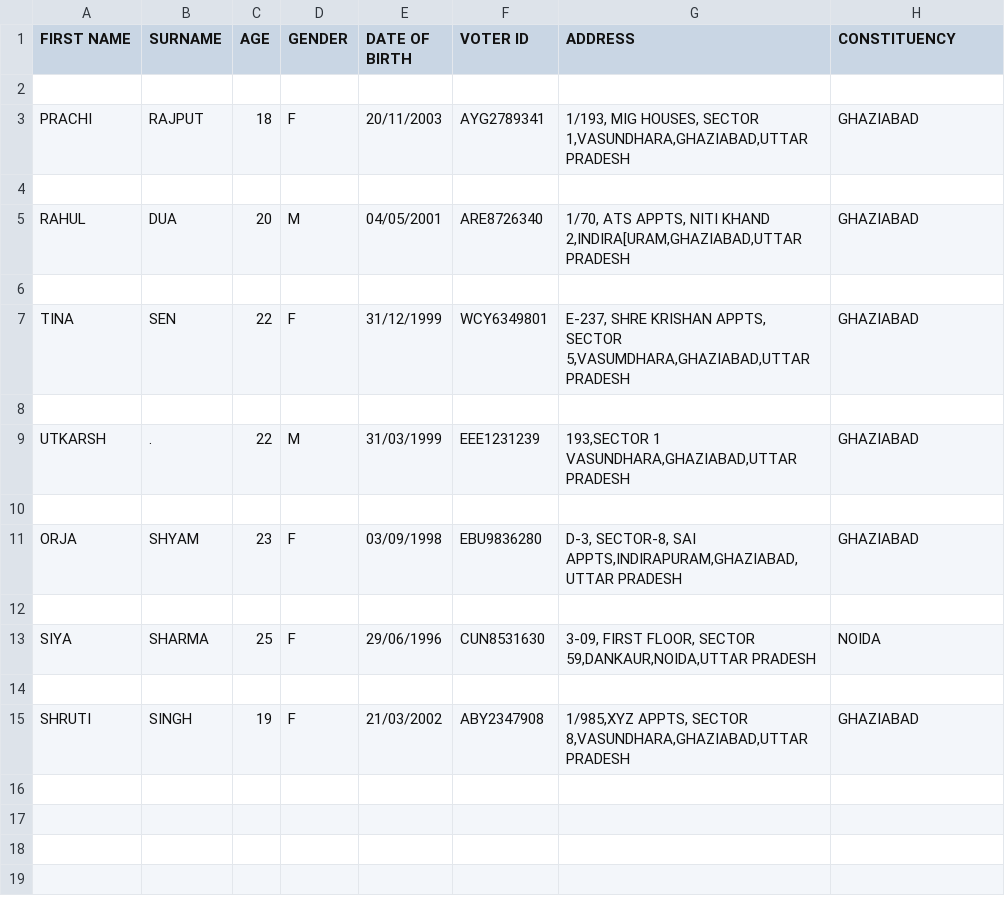
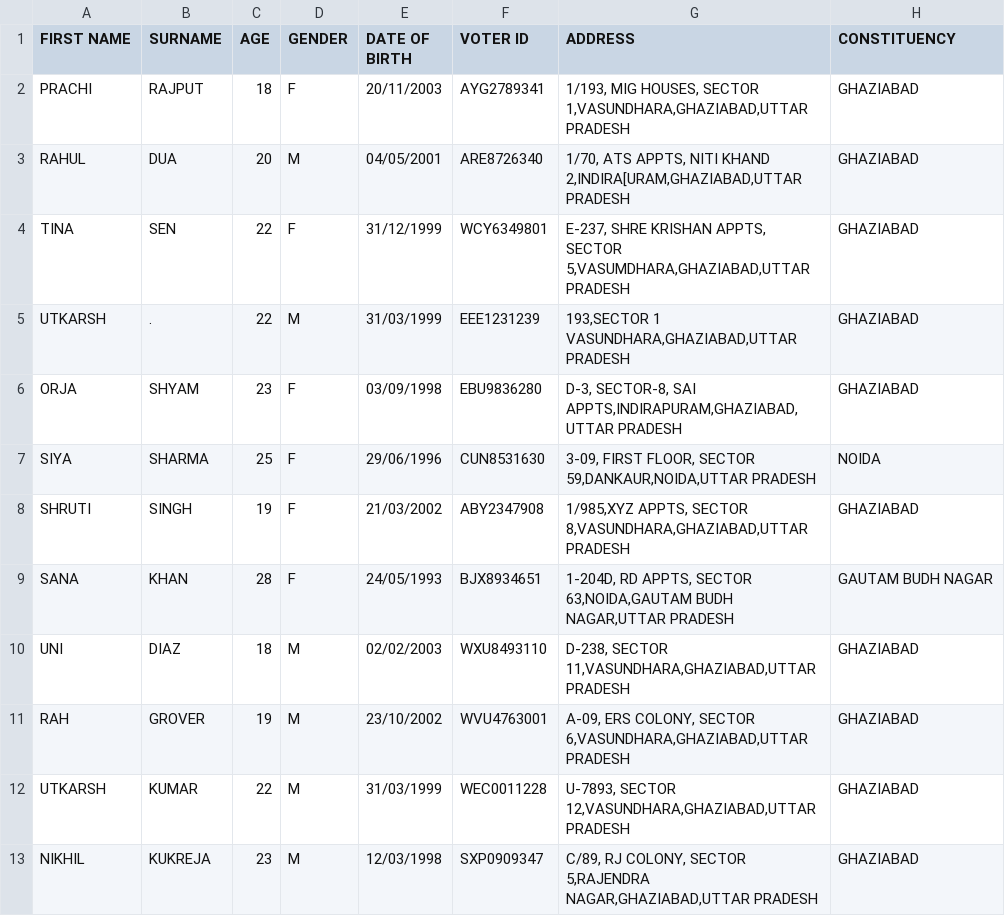
Before and after one commit to Aditii2/Python-Project, a CSV file: store_.csv, drawn as a sheet.

Commit message:
voter final added

```diff
--- a/store_.csv
+++ b/store_.csv
@@ -1,15 +1,13 @@
 FIRST NAME,SURNAME,AGE,GENDER,DATE OF BIRTH,VOTER ID,ADDRESS,CONSTITUENCY
-
 PRACHI,RAJPUT,18,F,20/11/2003,AYG2789341,"1/193, MIG HOUSES, SECTOR 1,VASUNDHARA,GHAZIABAD,UTTAR PRADESH",GHAZIABAD
-
 RAHUL,DUA,20,M,04/05/2001,ARE8726340,"1/70, ATS APPTS, NITI KHAND 2,INDIRA[URAM,GHAZIABAD,UTTAR PRADESH",GHAZIABAD
-
 TINA,SEN,22,F,31/12/1999,WCY6349801,"E-237, SHRE KRISHAN APPTS, SECTOR 5,VASUMDHARA,GHAZIABAD,UTTAR PRADESH",GHAZIABAD
-
 UTKARSH,.,22,M,31/03/1999,EEE1231239,"193,SECTOR 1 VASUNDHARA,GHAZIABAD,UTTAR PRADESH",GHAZIABAD
-
 ORJA,SHYAM,23,F,03/09/1998,EBU9836280,"D-3, SECTOR-8, SAI APPTS,INDIRAPURAM,GHAZIABAD,UTTAR PRADESH",GHAZIABAD
-
 SIYA,SHARMA,25,F,29/06/1996,CUN8531630,"3-09, FIRST FLOOR, SECTOR 59,DANKAUR,NOIDA,UTTAR PRADESH",NOIDA
-
 SHRUTI,SINGH,19,F,21/03/2002,ABY2347908,"1/985,XYZ APPTS, SECTOR 8,VASUNDHARA,GHAZIABAD,UTTAR PRADESH",GHAZIABAD
+SANA,KHAN,28,F,24/05/1993,BJX8934651,"1-204D, RD APPTS, SECTOR 63,NOIDA,GAUTAM BUDH NAGAR,UTTAR PRADESH",GAUTAM BUDH NAGAR
+UNI,DIAZ,18,M,02/02/2003,WXU8493110,"D-238, SECTOR 11,VASUNDHARA,GHAZIABAD,UTTAR PRADESH",GHAZIABAD
+RAH,GROVER,19,M,23/10/2002,WVU4763001,"A-09, ERS COLONY, SECTOR 6,VASUNDHARA,GHAZIABAD,UTTAR PRADESH",GHAZIABAD
+UTKARSH,KUMAR,22,M,31/03/1999,WEC0011228,"U-7893, SECTOR 12,VASUNDHARA,GHAZIABAD,UTTAR PRADESH",GHAZIABAD
+NIKHIL,KUKREJA,23,M,12/03/1998,SXP0909347,"C/89, RJ COLONY, SECTOR 5,RAJENDRA NAGAR,GHAZIABAD,UTTAR PRADESH",GHAZIABAD
```
Also changed, not shown: 3 other files.
